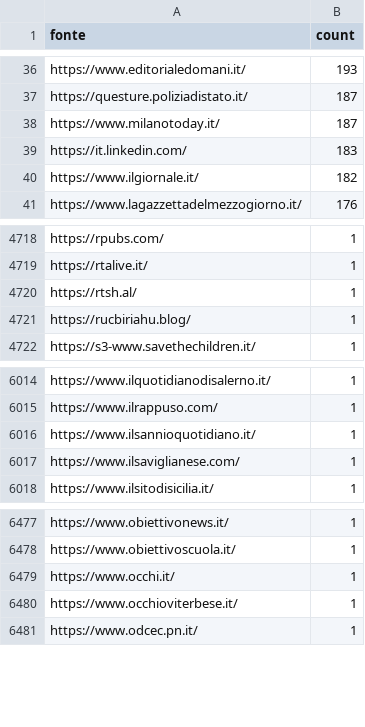
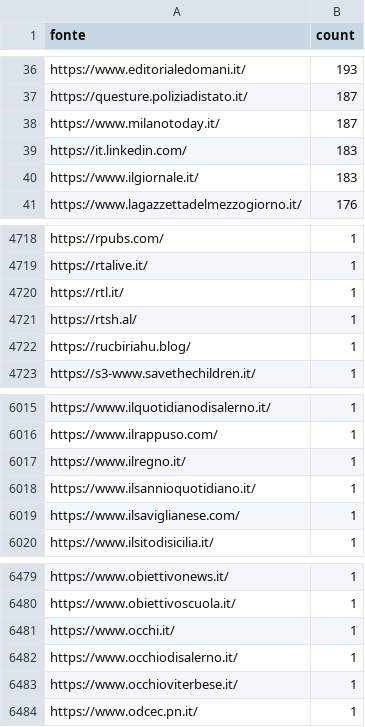
Before and after one commit to ondata/parole_che_uccidono, a CSV file: data/url_summary.csv, drawn as a sheet; only a part is shown, gaps mark what is left out; the diff covers the shown part only.

```diff
--- a/data/url_summary.csv
+++ b/data/url_summary.csv
@@ -39,3 +39,3 @@ https://www.milanotoday.it/,187
 https://it.linkedin.com/,183
-https://www.ilgiornale.it/,182
+https://www.ilgiornale.it/,183
 https://www.lagazzettadelmezzogiorno.it/,176
@@ -4719,2 +4719,3 @@ https://rpubs.com/,1
 https://rtalive.it/,1
+https://rtl.it/,1
 https://rtsh.al/,1
@@ -6015,2 +6016,3 @@ https://www.ilquotidianodisalerno.it/,1
 https://www.ilrappuso.com/,1
+https://www.ilregno.it/,1
 https://www.ilsannioquotidiano.it/,1
@@ -6479,2 +6481,3 @@ https://www.obiettivoscuola.it/,1
 https://www.occhi.it/,1
+https://www.occhiodisalerno.it/,1
 https://www.occhioviterbese.it/,1
```
Also changed, not shown: 5 added rows, 5 removed rows and 5 edited cells elsewhere in this file, 1 other file.
